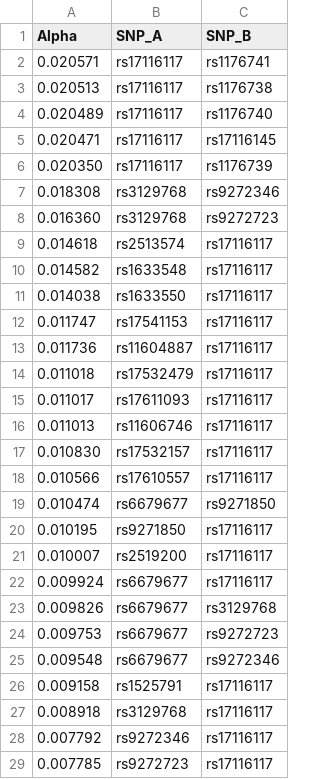
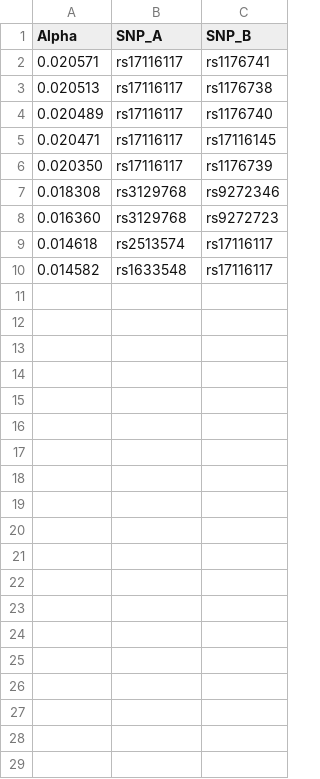
Before and after one commit to aehrc/EpiExplorer, a CSV file: SampleData/BitEpiOutputSmall/output.Alpha.2.csv, drawn as a sheet; only a part is shown; the diff covers the shown part only; the diff names each change by its address in the sheet, - before the commit and + after, or states it on an @@ line.

```diff
--- a/SampleData/BitEpiOutputSmall/output.Alpha.2.csv
+++ b/SampleData/BitEpiOutputSmall/output.Alpha.2.csv
-row 11: 0.014038 | rs1633550 | rs17116117
-row 12: 0.011747 | rs17541153 | rs17116117
-row 13: 0.011736 | rs11604887 | rs17116117
-row 14: 0.011018 | rs17532479 | rs17116117
-row 15: 0.011017 | rs17611093 | rs17116117
-row 16: 0.011013 | rs11606746 | rs17116117
-row 17: 0.010830 | rs17532157 | rs17116117
-row 18: 0.010566 | rs17610557 | rs17116117
-row 19: 0.010474 | rs6679677 | rs9271850
-row 20: 0.010195 | rs9271850 | rs17116117
-row 21: 0.010007 | rs2519200 | rs17116117
-row 22: 0.009924 | rs6679677 | rs17116117
-row 23: 0.009826 | rs6679677 | rs3129768
-row 24: 0.009753 | rs6679677 | rs9272723
-row 25: 0.009548 | rs6679677 | rs9272346
-row 26: 0.009158 | rs1525791 | rs17116117
-row 27: 0.008918 | rs3129768 | rs17116117
-row 28: 0.007792 | rs9272346 | rs17116117
-row 29: 0.007785 | rs9272723 | rs17116117
```
Also changed, not shown: 21 removed rows elsewhere in this file, SampleData/BitEpiOutputSmall/output.Alpha.3.csv, SampleData/BitEpiOutputSmall/output.Alpha.4.csv, 10 other files.
